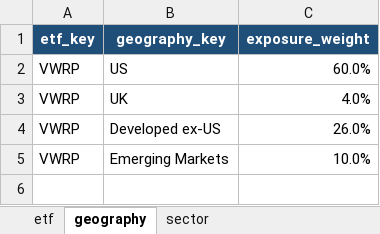
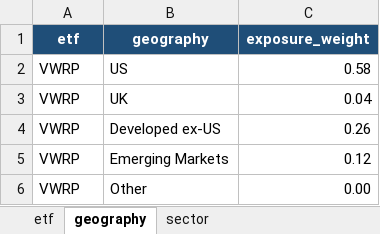
Before and after one commit to dan13g/clear-etf-sf, an Excel workbook: data/etf_metadata.xlsx, sheet geography, drawn as a sheet; values as stored, in another font and other column widths than the file's, no borders; table styles not drawn; the diff names each change by its address in the sheet, - before the commit and + after, or states it on an @@ line.

```diff
--- a/data/etf_metadata.xlsx (sheet geography)
+++ b/data/etf_metadata.xlsx (sheet geography)
-A1: etf_key
+A1: etf
-B1: geography_key
+B1: geography
-C2 (exposure_weight): 60.0%
+C2 (exposure_weight): 0.58
-C3 (exposure_weight): 4.0%
+C3 (exposure_weight): 0.04
-C4 (exposure_weight): 26.0%
+C4 (exposure_weight): 0.26
-C5 (exposure_weight): 10.0%
+C5 (exposure_weight): 0.12
+row 6: VWRP | Other | 0.00
```
Also changed, not shown: sheet sector, sheet etf.
